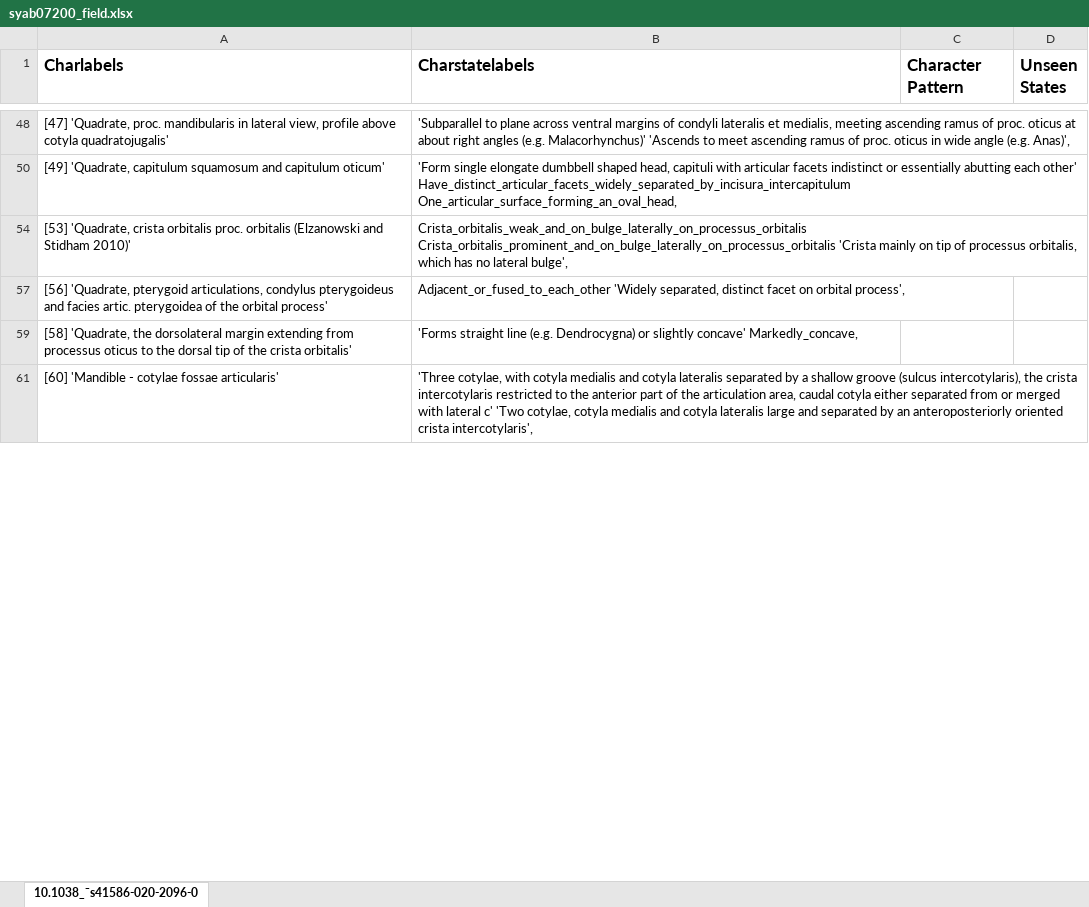
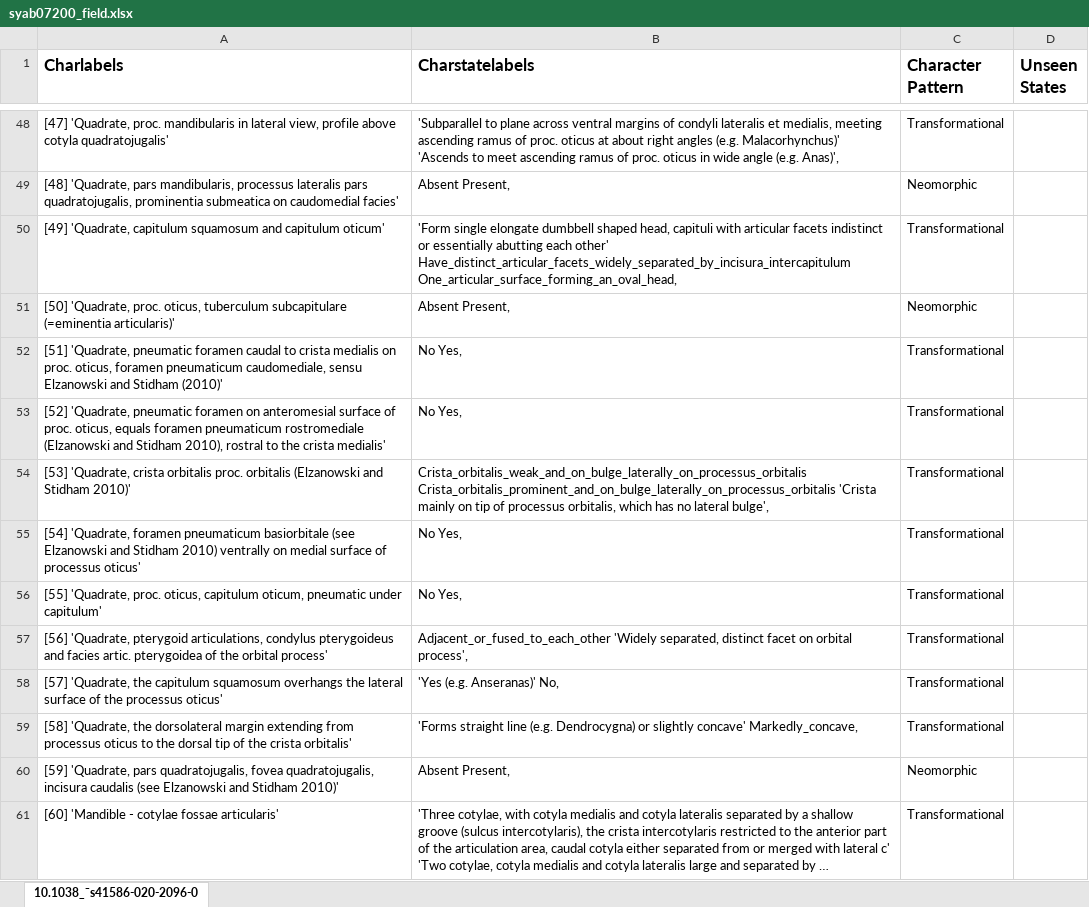
Before and after one commit to neo-trans/matrices, an Excel workbook: syab07200_field.xlsx, sheet 10.1038_¯s41586-020-2096-0, drawn as a sheet; only a part is shown, gaps mark what is left out; long unchanged cells end in …; values as stored, in another font and other column widths than the file's, no borders; the diff covers the shown part only; the diff names each change by its address in the sheet, - before the commit and + after, or states it on an @@ line.

```diff
--- a/syab07200_field.xlsx (sheet 10.1038_¯s41586-020-2096-0)
+++ b/syab07200_field.xlsx (sheet 10.1038_¯s41586-020-2096-0)
-C48 (Character Pattern): (empty)
+C48 (Character Pattern): Transformational
@@ row 49 unhidden: [48] 'Quadrate, pars mandibularis, processus lateralis pars quadratojugalis, prominentia submeatica on caudomedial facies' | Absent Present, | Neomorphic @@
-C50 (Character Pattern): (empty)
+C50 (Character Pattern): Transformational
@@ row 51 unhidden: [50] 'Quadrate, proc. oticus, tuberculum subcapitulare (=eminentia articularis)' | Absent Present, | Neomorphic @@
@@ row 52 unhidden: [51] 'Quadrate, pneumatic foramen caudal to crista medialis on proc. oticus, foramen pneumaticum caudomediale, sensu Elzanowski and Stidham (2010)' | No Yes, | Transformational @@
@@ row 53 unhidden: [52] 'Quadrate, pneumatic foramen on anteromesial surface of proc. oticus, equals foramen pneumaticum rostromediale (Elzanowski and Stidham 2010), rostral to the crista medialis' | No Yes, | Transformational @@
-C54 (Character Pattern): (empty)
+C54 (Character Pattern): Transformational
@@ row 55 unhidden: [54] 'Quadrate, foramen pneumaticum basiorbitale (see Elzanowski and Stidham 2010) ventrally on medial surface of processus oticus' | No Yes, | Transformational @@
@@ row 56 unhidden: [55] 'Quadrate, proc. oticus, capitulum oticum, pneumatic under capitulum' | No Yes, | Transformational @@
-C57 (Character Pattern): (empty)
+C57 (Character Pattern): Transformational
@@ row 58 unhidden: [57] 'Quadrate, the capitulum squamosum overhangs the lateral surface of the processus oticus' | 'Yes (e.g. Anseranas)' No, | Transformational @@
-C59 (Character Pattern): (empty)
+C59 (Character Pattern): Transformational
@@ row 60 unhidden: [59] 'Quadrate, pars quadratojugalis, fovea quadratojugalis, incisura caudalis (see Elzanowski and Stidham 2010)' | Absent Present, | Neomorphic @@
-C61 (Character Pattern): (empty)
+C61 (Character Pattern): Transformational
```
Also changed, not shown: 122 hidden or unhidden rows and 161 edited cells elsewhere in this sheet.
